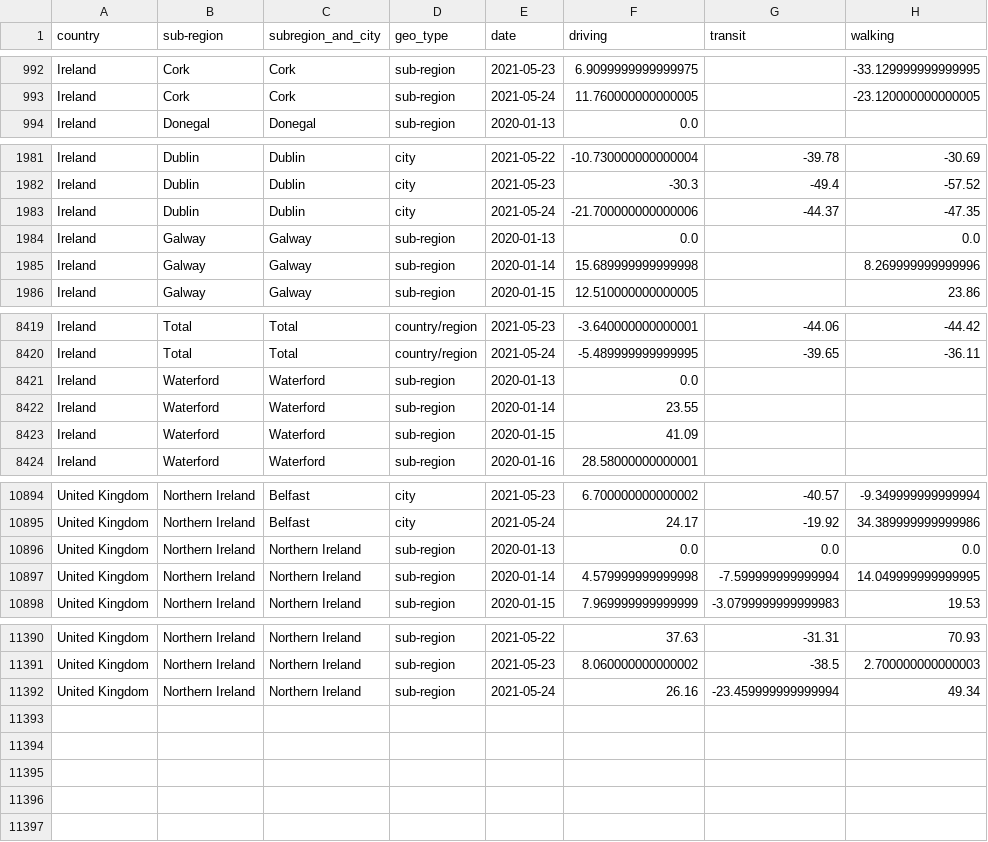
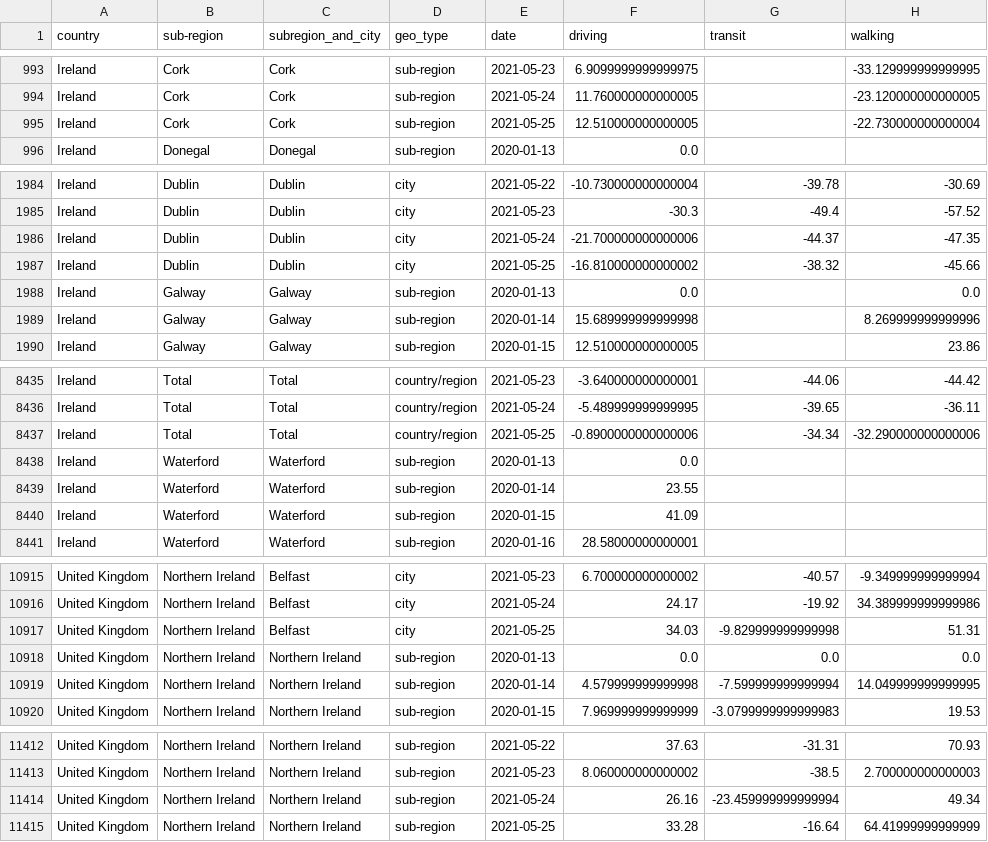
Before and after one commit to ActiveConclusion/COVID19_mobility_google_sheets, a CSV file: apple_mobility_report_Ireland.csv, drawn as a sheet; only a part is shown, gaps mark what is left out; the diff covers the shown part only.

```diff
--- a/apple_mobility_report_Ireland.csv
+++ b/apple_mobility_report_Ireland.csv
@@ -993,2 +994,3 @@ Ireland,Cork,Cork,sub-region,2021-05-23,6.9099999999999975,,-33.129999999999995
 Ireland,Cork,Cork,sub-region,2021-05-24,11.760000000000005,,-23.120000000000005
+Ireland,Cork,Cork,sub-region,2021-05-25,12.510000000000005,,-22.730000000000004
 Ireland,Donegal,Donegal,sub-region,2020-01-13,0.0,,
@@ -1983,2 +1986,3 @@ Ireland,Dublin,Dublin,city,2021-05-23,-30.3,-49.4,-57.52
 Ireland,Dublin,Dublin,city,2021-05-24,-21.700000000000006,-44.37,-47.35
+Ireland,Dublin,Dublin,city,2021-05-25,-16.810000000000002,-38.32,-45.66
 Ireland,Galway,Galway,sub-region,2020-01-13,0.0,,0.0
@@ -8420,2 +8436,3 @@ Ireland,Total,Total,country/region,2021-05-23,-3.640000000000001,-44.06,-44.42
 Ireland,Total,Total,country/region,2021-05-24,-5.489999999999995,-39.65,-36.11
+Ireland,Total,Total,country/region,2021-05-25,-0.8900000000000006,-34.34,-32.290000000000006
 Ireland,Waterford,Waterford,sub-region,2020-01-13,0.0,,
@@ -10895,2 +10916,3 @@ United Kingdom,Northern Ireland,Belfast,city,2021-05-23,6.700000000000002,-40.57
 United Kingdom,Northern Ireland,Belfast,city,2021-05-24,24.17,-19.92,34.389999999999986
+United Kingdom,Northern Ireland,Belfast,city,2021-05-25,34.03,-9.829999999999998,51.31
 United Kingdom,Northern Ireland,Northern Ireland,sub-region,2020-01-13,0.0,0.0,0.0
@@ -11392 +11414,2 @@ United Kingdom,Northern Ireland,Northern Ireland,sub-region,2021-05-23,8.0600000
 United Kingdom,Northern Ireland,Northern Ireland,sub-region,2021-05-24,26.16,-23.459999999999994,49.34
+United Kingdom,Northern Ireland,Northern Ireland,sub-region,2021-05-25,33.28,-16.64,64.41999999999999
```
Also changed, not shown: 18 added rows elsewhere in this file.
